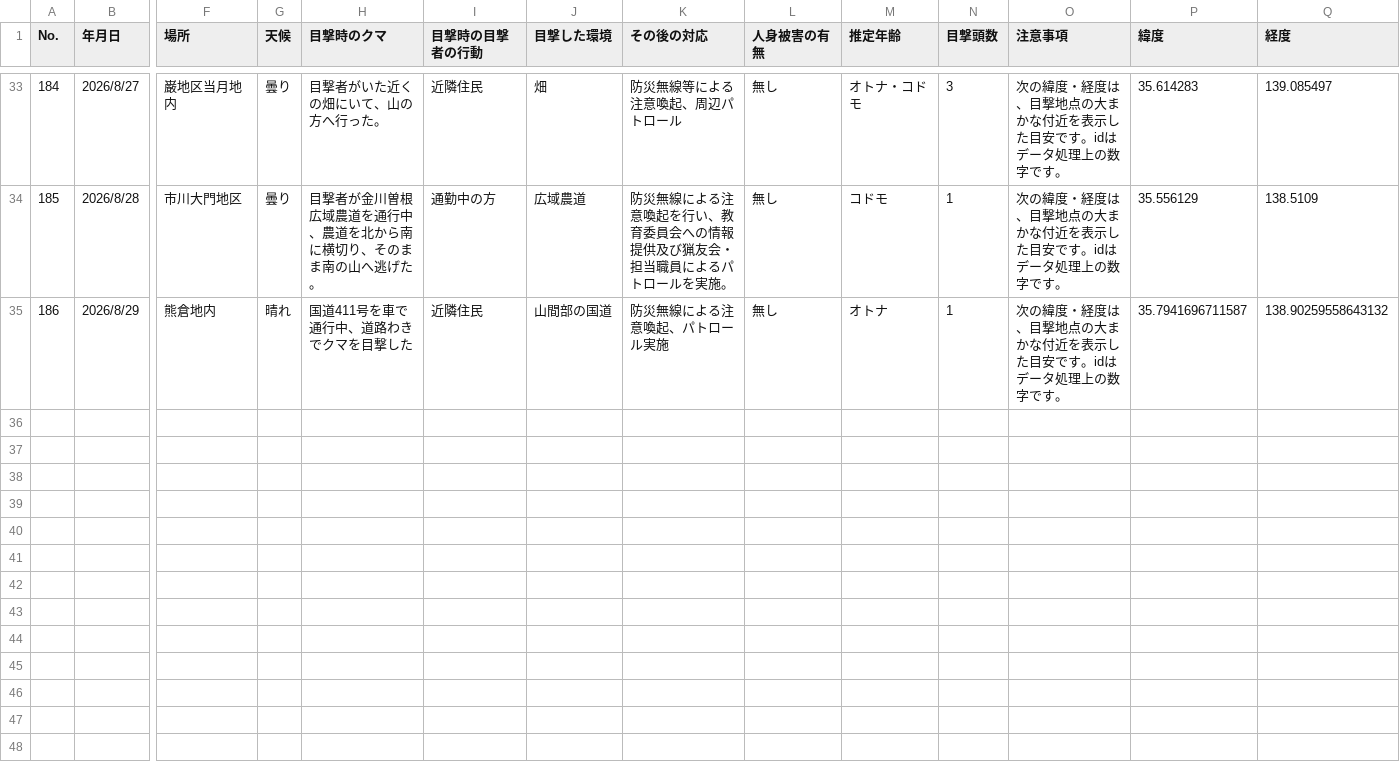
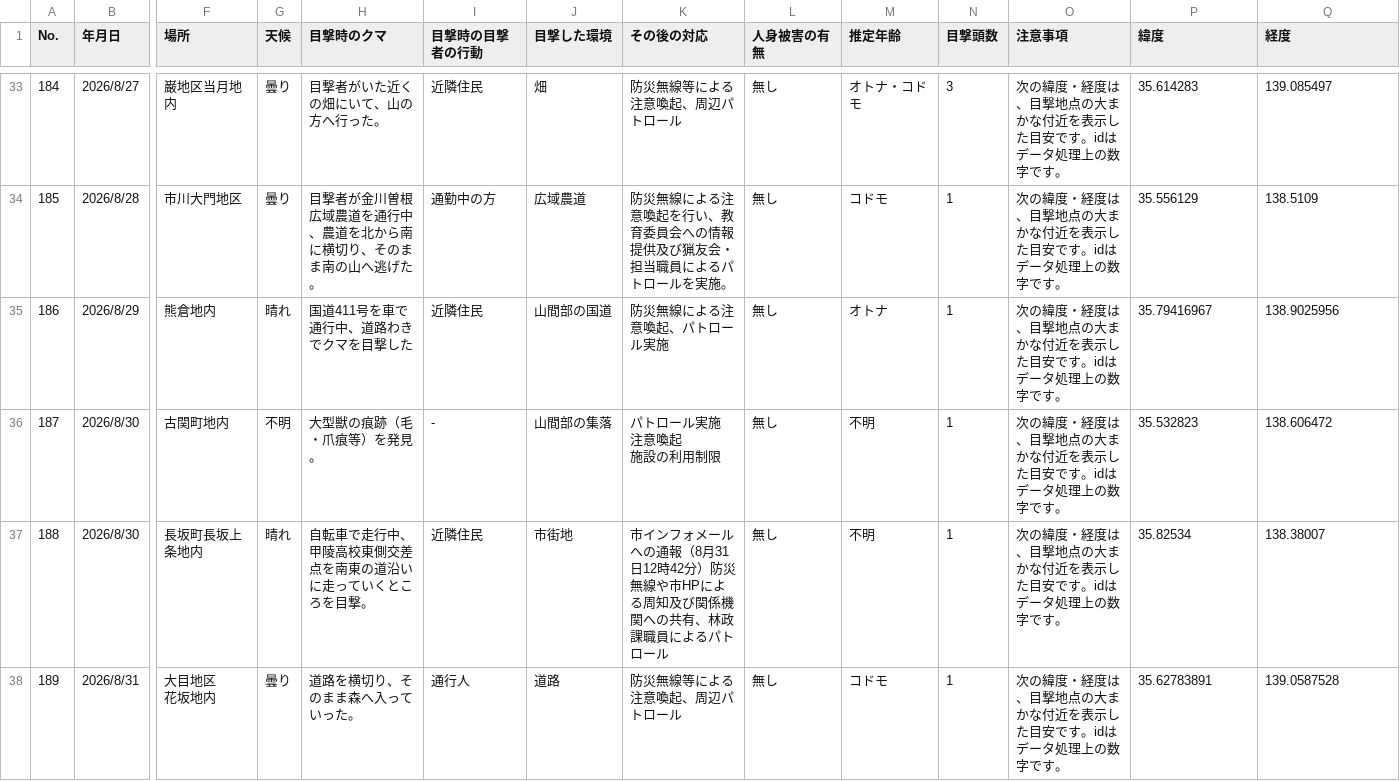
Before and after one commit to shingen-py/sample_20260808, a CSV file: data/2026kumadata_new.csv, drawn as a sheet; only a part is shown, gaps mark what is left out; rows hold the shown columns only; ↵ is a line break in a cell; the diff names each change by its address in the sheet, - before the commit and + after, or states it on an @@ line.

```diff
--- a/data/2026kumadata_new.csv
+++ b/data/2026kumadata_new.csv
-P35 (緯度): 35.7941696711587
+P35 (緯度): 35.79416967
-Q35 (経度): 138.90259558643132
+Q35 (経度): 138.9025956
+row 36: 187 | 2026/8/30 | 古関町地内 | 不明 | 大型獣の痕跡（毛・爪痕等）を発見。 | - | 山間部の集落 | パトロール実施 ↵ 注意喚起 ↵ 施設の利用制限 | 無し | 不明 | 1 | 次の緯度・経度は、目撃地点の大まかな付近を表示した目安です。idはデータ処理上の数字です。 | 35.532823 | 138.606472
+row 37: 188 | 2026/8/30 | 長坂町長坂上条地内 | 晴れ | 自転車で走行中、甲陵高校東側交差点を南東の道沿いに走っていくところを目撃。 | 近隣住民 | 市街地 | 市インフォメールへの通報（8月31日12時42分）防災無線や市HPによる周知及び関係機関への共有、林政課職員によるパトロール | 無し | 不明 | 1 | 次の緯度・経度は、目撃地点の大まかな付近を表示した目安です。idはデータ処理上の数字です。 | 35.82534 | 138.38007
+row 38: 189 | 2026/8/31 | 大目地区 ↵ 花坂地内 | 曇り | 道路を横切り、そのまま森へ入っていった。 | 通行人 | 道路 | 防災無線等による注意喚起、周辺パトロール | 無し | コドモ | 1 | 次の緯度・経度は、目撃地点の大まかな付近を表示した目安です。idはデータ処理上の数字です。 | 35.62783891 | 139.0587528
```
Also changed, not shown: 1 other file.
